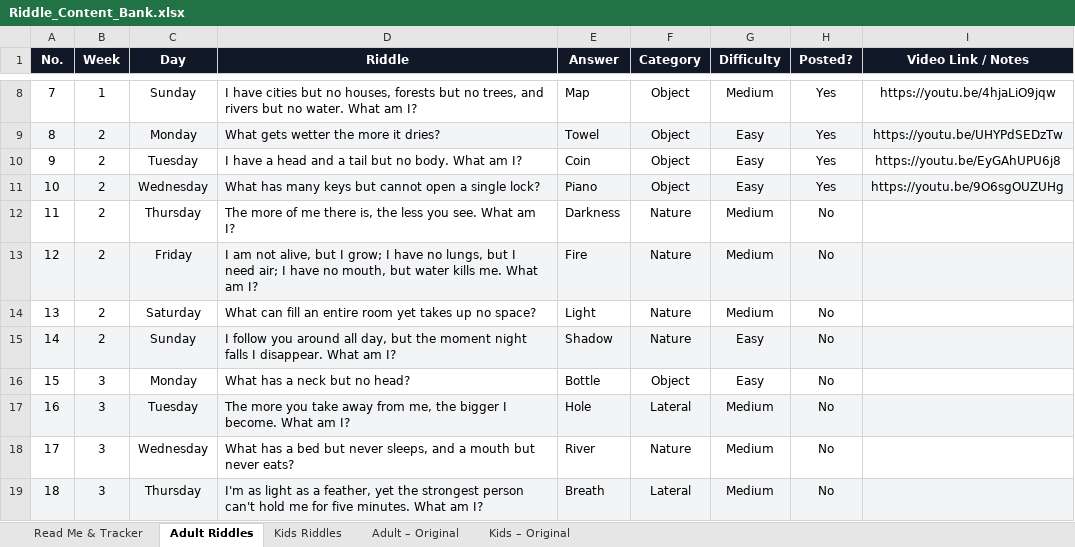
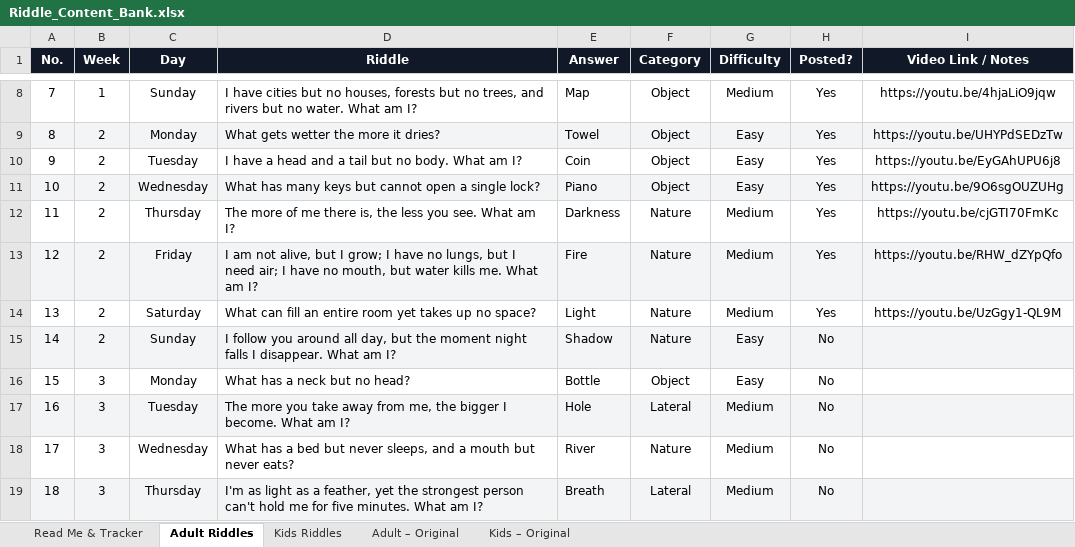
Before and after one commit to agneticutube-png/CrackIt_Adults, an Excel workbook: Riddle_Content_Bank.xlsx, sheet Adult Riddles, drawn as a sheet; only a part is shown, gaps mark what is left out; values as stored, in another font and other column widths than the file's, no borders; the diff names each change by its address in the sheet, - before the commit and + after, or states it on an @@ line.

Commit message:
chore: mark riddle posted [skip ci]

```diff
--- a/Riddle_Content_Bank.xlsx (sheet Adult Riddles)
+++ b/Riddle_Content_Bank.xlsx (sheet Adult Riddles)
-H12:H14 (Posted?): No
+H12:H14 (Posted?): Yes
-I12 (Video Link / Notes): (empty)
+I12 (Video Link / Notes): https://youtu.be/cjGTI70FmKc
-I13 (Video Link / Notes): (empty)
+I13 (Video Link / Notes): https://youtu.be/RHW_dZYpQfo
-I14 (Video Link / Notes): (empty)
+I14 (Video Link / Notes): https://youtu.be/UzGgy1-QL9M
```
